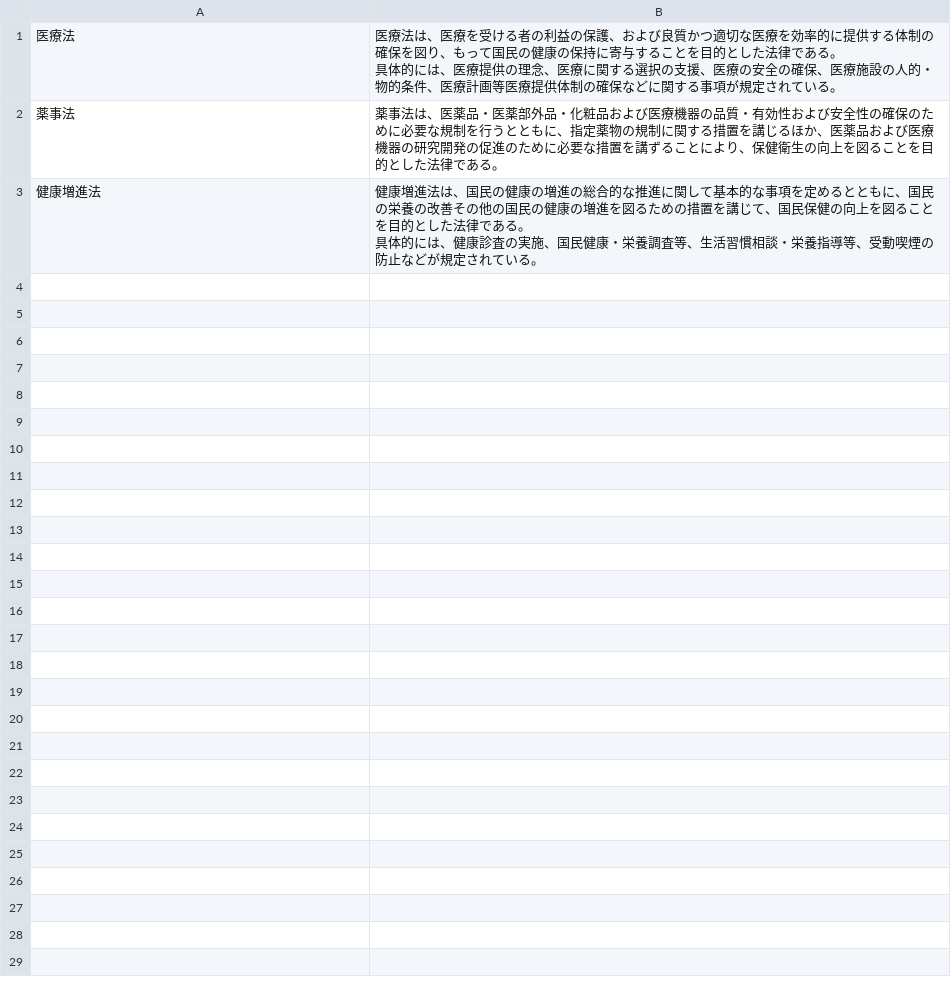
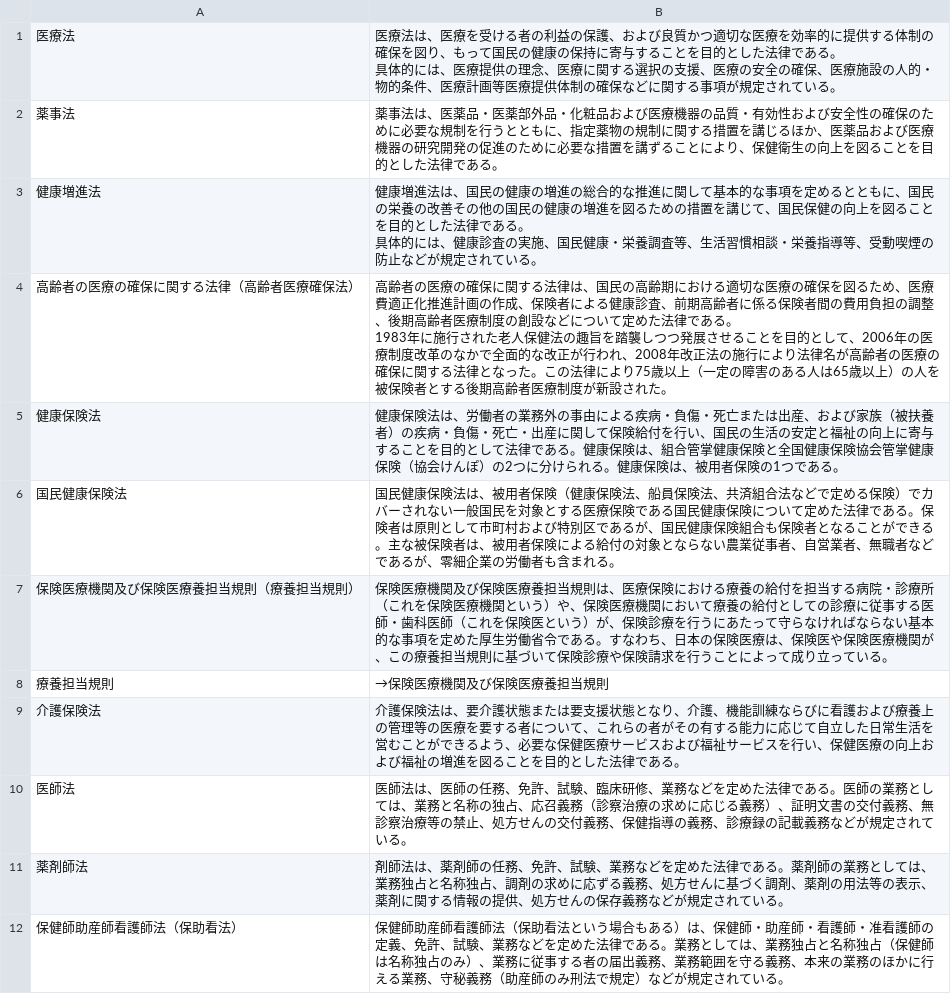
Before and after one commit to uemuram/iryojoho_yogo_bot, a CSV file: src/main/resources/yogo.csv, drawn as a sheet.

Commit message:
用語追加

```diff
--- a/src/main/resources/yogo.csv
+++ b/src/main/resources/yogo.csv
@@ -5 +5,11 @@
 具体的には、健康診査の実施、国民健康・栄養調査等、生活習慣相談・栄養指導等、受動喫煙の防止などが規定されている。"
+"高齢者の医療の確保に関する法律（高齢者医療確保法）","高齢者の医療の確保に関する法律は、国民の高齢期における適切な医療の確保を図るため、医療費適正化推進計画の作成、保険者による健康診査、前期高齢者に係る保険者間の費用負担の調整、後期高齢者医療制度の創設などについて定めた法律である。
+1983年に施行された老人保健法の趣旨を踏襲しつつ発展させることを目的として、2006年の医療制度改革のなかで全面的な改正が行われ、2008年改正法の施行により法律名が高齢者の医療の確保に関する法律となった。この法律により75歳以上（一定の障害のある人は65歳以上）の人を被保険者とする後期高齢者医療制度が新設された。"
+"健康保険法","健康保険法は、労働者の業務外の事由による疾病・負傷・死亡または出産、および家族（被扶養者）の疾病・負傷・死亡・出産に関して保険給付を行い、国民の生活の安定と福祉の向上に寄与することを目的として法律である。健康保険は、組合管掌健康保険と全国健康保険協会管掌健康保険（協会けんぽ）の2つに分けられる。健康保険は、被用者保険の1つである。"
+"国民健康保険法","国民健康保険法は、被用者保険（健康保険法、船員保険法、共済組合法などで定める保険）でカバーされない一般国民を対象とする医療保険である国民健康保険について定めた法律である。保険者は原則として市町村および特別区であるが、国民健康保険組合も保険者となることができる。主な被保険者は、被用者保険による給付の対象とならない農業従事者、自営業者、無職者などであるが、零細企業の労働者も含まれる。"
+"保険医療機関及び保険医療養担当規則（療養担当規則）","保険医療機関及び保険医療養担当規則は、医療保険における療養の給付を担当する病院・診療所（これを保険医療機関という）や、保険医療機関において療養の給付としての診療に従事する医師・歯科医師（これを保険医という）が、保険診療を行うにあたって守らなければならない基本的な事項を定めた厚生労働省令である。すなわち、日本の保険医療は、保険医や保険医療機関が、この療養担当規則に基づいて保険診療や保険請求を行うことによって成り立っている。"
+"療養担当規則","→保険医療機関及び保険医療養担当規則"
+"介護保険法","介護保険法は、要介護状態または要支援状態となり、介護、機能訓練ならびに看護および療養上の管理等の医療を要する者について、これらの者がその有する能力に応じて自立した日常生活を営むことができるよう、必要な保健医療サービスおよび福祉サービスを行い、保健医療の向上および福祉の増進を図ることを目的とした法律である。"
+"医師法","医師法は、医師の任務、免許、試験、臨床研修、業務などを定めた法律である。医師の業務としては、業務と名称の独占、応召義務（診察治療の求めに応じる義務）、証明文書の交付義務、無診察治療等の禁止、処方せんの交付義務、保健指導の義務、診療録の記載義務などが規定されている。"
+"薬剤師法","剤師法は、薬剤師の任務、免許、試験、業務などを定めた法律である。薬剤師の業務としては、業務独占と名称独占、調剤の求めに応ずる義務、処方せんに基づく調剤、薬剤の用法等の表示、薬剤に関する情報の提供、処方せんの保存義務などが規定されている。"
+"保健師助産師看護師法（保助看法）","保健師助産師看護師法（保助看法という場合もある）は、保健師・助産師・看護師・准看護師の定義、免許、試験、業務などを定めた法律である。業務としては、業務独占と名称独占（保健師は名称独占のみ）、業務に従事する者の届出義務、業務範囲を守る義務、本来の業務のほかに行える業務、守秘義務（助産師のみ刑法で規定）などが規定されている。"
```
